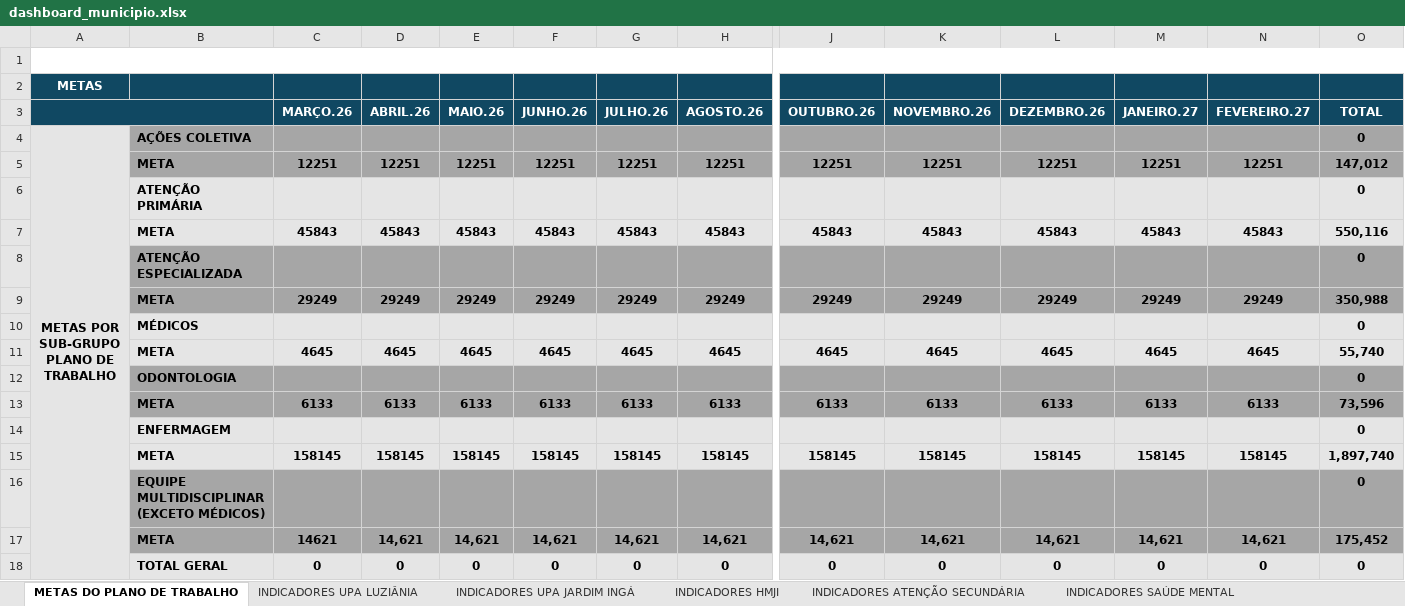
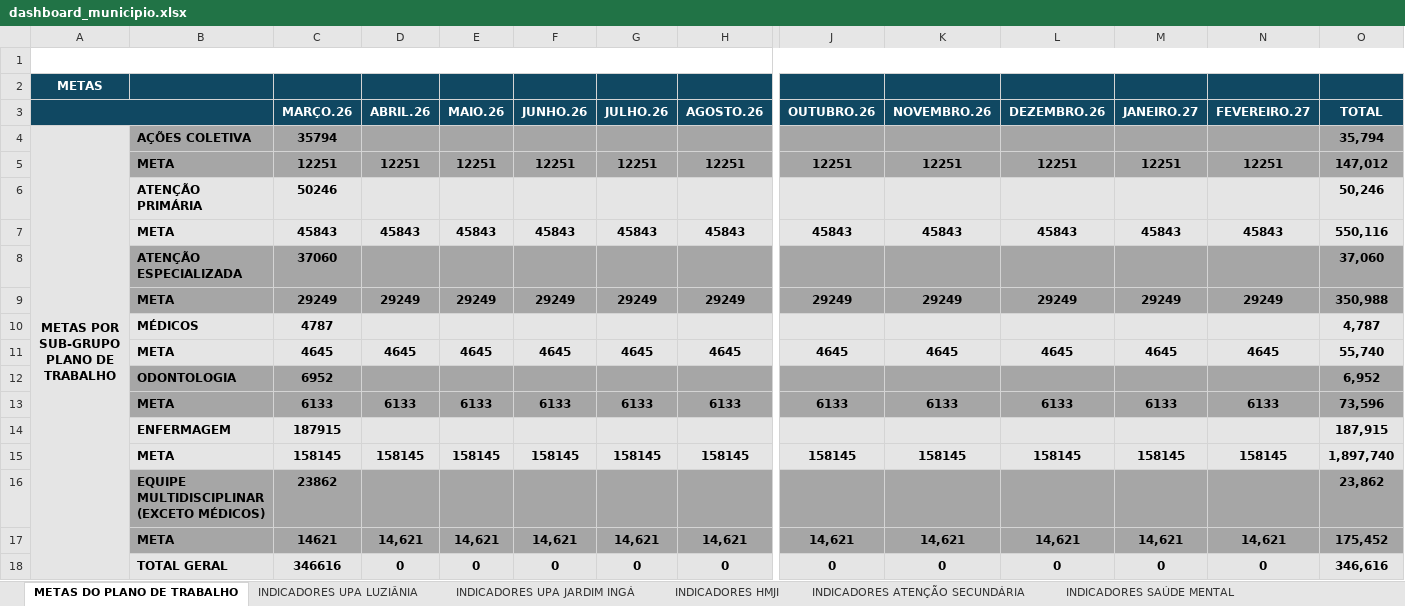
Before and after one commit to angelomdc12-afk/bi-municipio, an Excel workbook: PowerBI/dashboard_municipio.xlsx, sheet METAS DO PLANO DE TRABALHO, drawn as a sheet; only a part is shown, gaps mark what is left out; values as stored, in another font and other column widths than the file's, no borders; removed rows and columns are numbered as before the commit, all else as after; rows hold the shown columns only; the diff names each change by its address in the sheet, - before the commit and + after, or states it on an @@ line.

```diff
--- a/PowerBI/dashboard_municipio.xlsx (sheet METAS DO PLANO DE TRABALHO)
+++ b/PowerBI/dashboard_municipio.xlsx (sheet METAS DO PLANO DE TRABALHO)
-C4 (MARÇO.26): (empty)
+C4 (MARÇO.26): 35794
-O4 (TOTAL): 0
+O4 (TOTAL): 35,794
-row 6:  | ATENÇÃO PRIMÁRIA |  |  |  |  |  |  |  |  |  |  |  | 0
+row 6:  | ATENÇÃO PRIMÁRIA | 50246 |  |  |  |  |  |  |  |  |  |  | 50,246
-row 8:  | ATENÇÃO ESPECIALIZADA |  |  |  |  |  |  |  |  |  |  |  | 0
+row 8:  | ATENÇÃO ESPECIALIZADA | 37060 |  |  |  |  |  |  |  |  |  |  | 37,060
-row 10:  | MÉDICOS |  |  |  |  |  |  |  |  |  |  |  | 0
+row 10:  | MÉDICOS | 4787 |  |  |  |  |  |  |  |  |  |  | 4,787
-row 12:  | ODONTOLOGIA |  |  |  |  |  |  |  |  |  |  |  | 0
+row 12:  | ODONTOLOGIA | 6952 |  |  |  |  |  |  |  |  |  |  | 6,952
-row 14:  | ENFERMAGEM |  |  |  |  |  |  |  |  |  |  |  | 0
+row 14:  | ENFERMAGEM | 187915 |  |  |  |  |  |  |  |  |  |  | 187,915
-row 16:  | EQUIPE MULTIDISCIPLINAR (EXCETO MÉDICOS) |  |  |  |  |  |  |  |  |  |  |  | 0
+row 16:  | EQUIPE MULTIDISCIPLINAR (EXCETO MÉDICOS) | 23862 |  |  |  |  |  |  |  |  |  |  | 23,862
-C18 (MARÇO.26): 0
+C18 (MARÇO.26): 346616
-O18 (TOTAL): 0
+O18 (TOTAL): 346,616
```
Also changed, not shown: sheet INDICADORES UPA LUZIÂNIA, sheet INDICADORES UPA JARDIM INGÁ, sheet INDICADORES HMJI, sheet INDICADORES RH, sheet INDICADORES ATENÇÃO SECUNDÁRIA, sheet INDICADORES ATENÇÃO PRIMÁRIA, 1 more sheet, other sheet tabs, formulas that keep their value, 1 other file.
